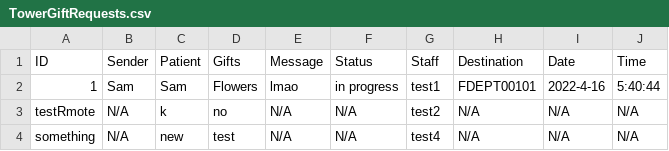
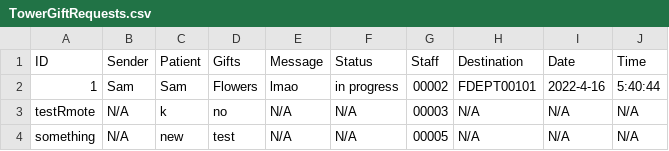
Before and after one commit to CS3733-D22-Team-U/CS3733-D22-Team-U-Final-Iteration, a CSV file: csvTables/TowerGiftRequests.csv, drawn as a sheet.

```diff
--- a/csvTables/TowerGiftRequests.csv
+++ b/csvTables/TowerGiftRequests.csv
@@ -1,4 +1,4 @@
 ID,Sender,Patient,Gifts,Message,Status,Staff,Destination,Date,Time
-1,Sam,Sam,Flowers,lmao,in progress,test1,FDEPT00101,2022-4-16,5:40:44
-testRmote,N/A,k,no,N/A,N/A,test2,N/A,N/A,N/A
-something,N/A,new,test,N/A,N/A,test4,N/A,N/A,N/A
+1,Sam,Sam,Flowers,lmao,in progress,00002,FDEPT00101,2022-4-16,5:40:44
+testRmote,N/A,k,no,N/A,N/A,00003,N/A,N/A,N/A
+something,N/A,new,test,N/A,N/A,00005,N/A,N/A,N/A
```
Also changed, not shown: csvTables/TowerEmployees.csv, csvTables/TowerEquipRequests.csv, 8 other files.
